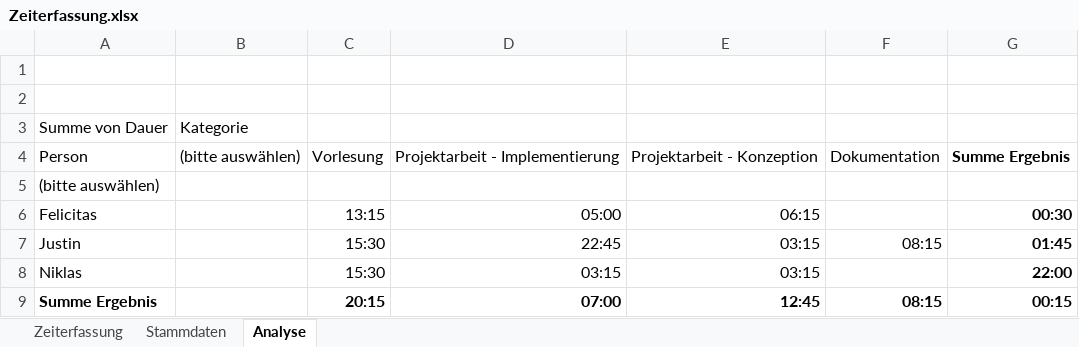
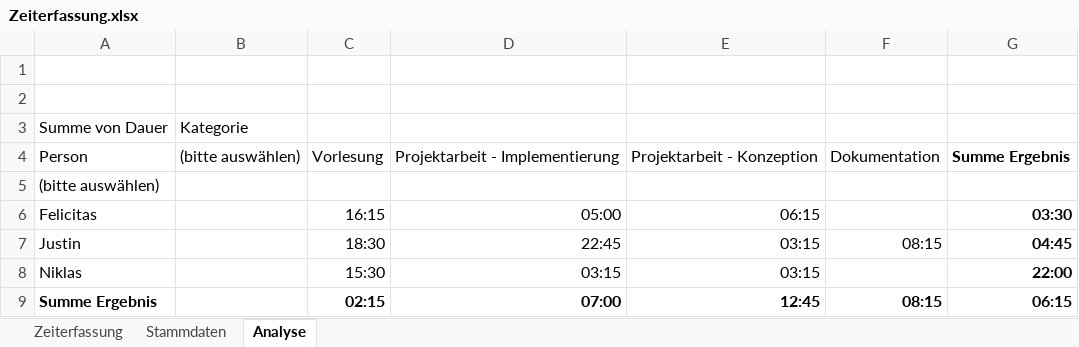
Before and after one commit to Ardril/entwDsa, an Excel workbook: doc/Zeiterfassung.xlsx, sheet Analyse, drawn as a sheet; values as stored, in another font and other column widths than the file's, no borders; the diff names each change by its address in the sheet, - before the commit and + after, or states it on an @@ line.

```diff
--- a/doc/Zeiterfassung.xlsx (sheet Analyse)
+++ b/doc/Zeiterfassung.xlsx (sheet Analyse)
-C6: 13:15
+C6: 16:15
-G6: 00:30
+G6: 03:30
-C7: 15:30
+C7: 18:30
-G7: 01:45
+G7: 04:45
-C9: 20:15
+C9: 02:15
-G9: 00:15
+G9: 06:15
```
Also changed, not shown: sheet Zeiterfassung.
